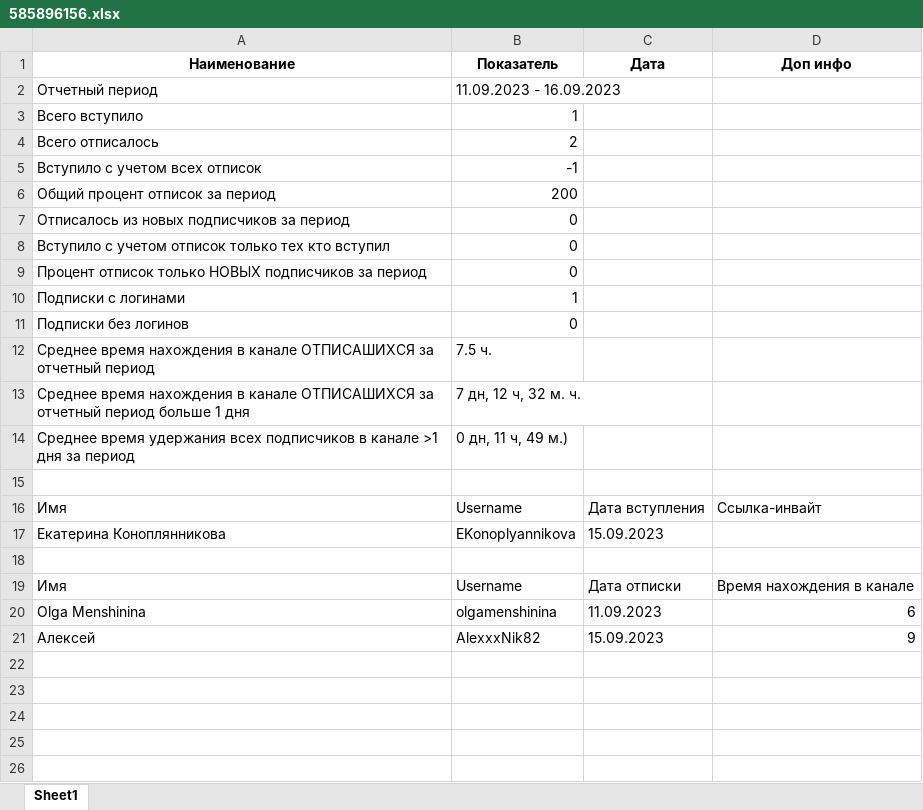
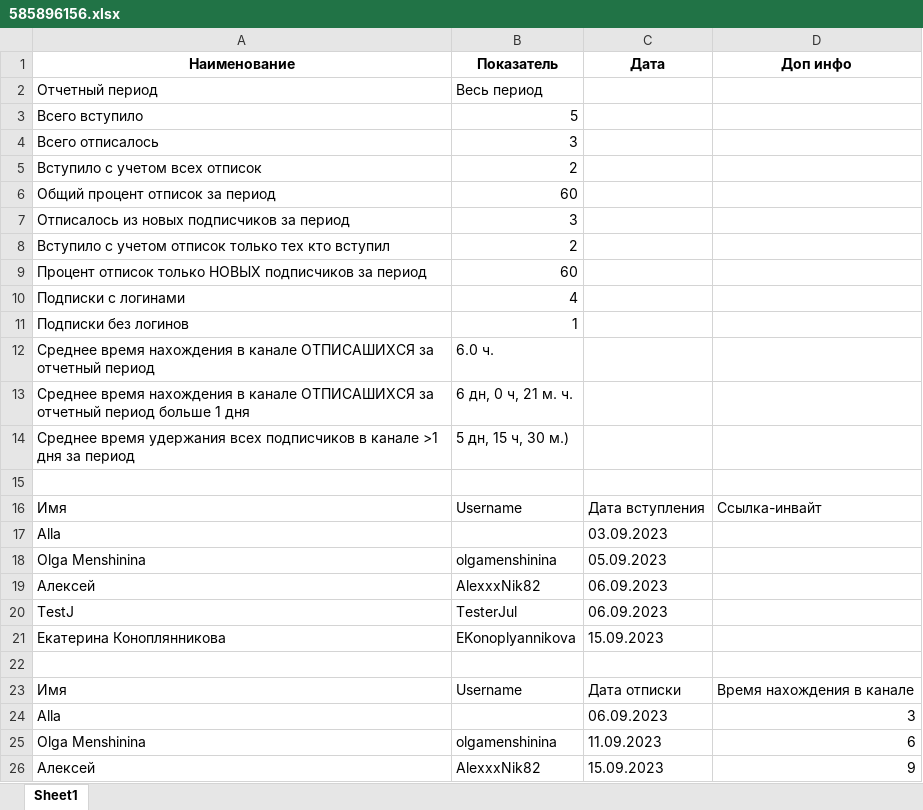
Before and after one commit to Maniackaa/Channel-Statistic-Bot, an Excel workbook: 585896156.xlsx, sheet Sheet1, drawn as a sheet; values as stored, in another font and other column widths than the file's, no borders; the diff names each change by its address in the sheet, - before the commit and + after, or states it on an @@ line.

```diff
--- a/585896156.xlsx (sheet Sheet1)
+++ b/585896156.xlsx (sheet Sheet1)
-B2 (Показатель): 11.09.2023 - 16.09.2023
+B2 (Показатель): Весь период
-B3 (Показатель): 1
+B3 (Показатель): 5
-B4 (Показатель): 2
+B4 (Показатель): 3
-B5 (Показатель): -1
+B5 (Показатель): 2
-B6 (Показатель): 200
+B6 (Показатель): 60
-B7 (Показатель): 0
+B7 (Показатель): 3
-B8 (Показатель): 0
+B8 (Показатель): 2
-B9 (Показатель): 0
+B9 (Показатель): 60
-B10 (Показатель): 1
+B10 (Показатель): 4
-B11 (Показатель): 0
+B11 (Показатель): 1
-B12 (Показатель): 7.5 ч.
+B12 (Показатель): 6.0 ч.
-B13 (Показатель): 7 дн, 12 ч, 32 м. ч.
+B13 (Показатель): 6 дн, 0 ч, 21 м. ч.
-B14 (Показатель): 0 дн, 11 ч, 49 м.)
+B14 (Показатель): 5 дн, 15 ч, 30 м.)
+row 17: Alla |  | 03.09.2023
+row 18: Olga Menshinina | olgamenshinina | 05.09.2023
+row 19: Алексей | AlexxxNik82 | 06.09.2023
+row 20: TestJ | TesterJul | 06.09.2023
+row 24: Alla |  | 06.09.2023 | 3
```
Also changed, not shown: 1 other file.
